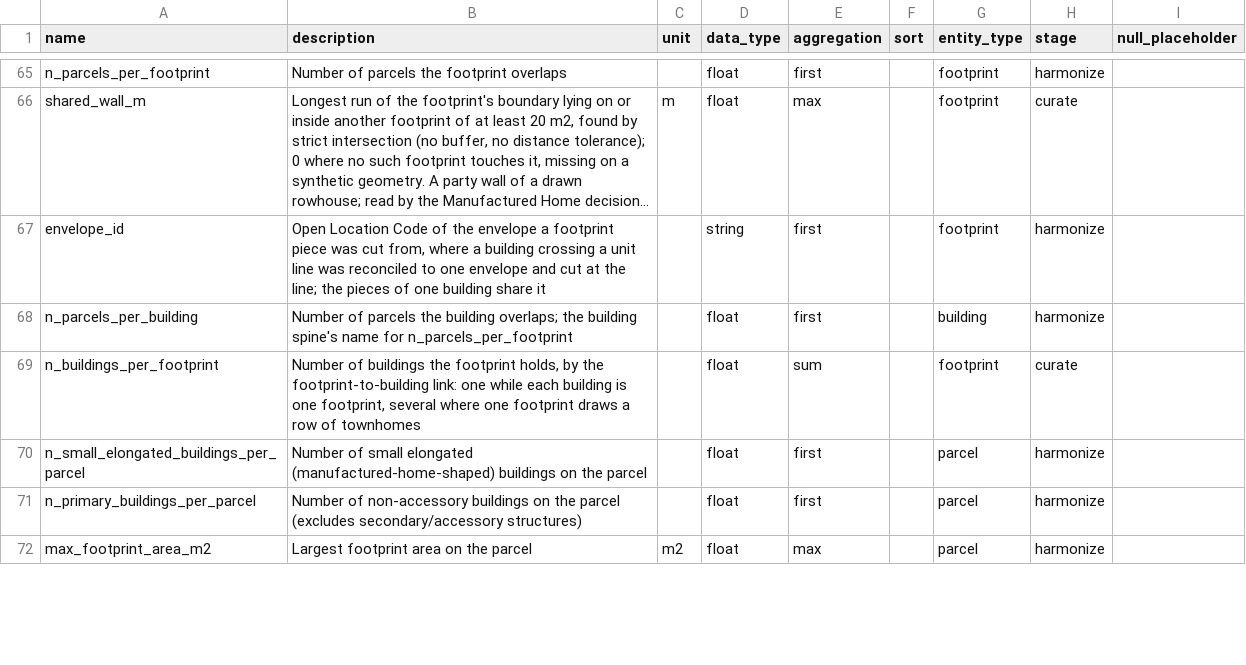
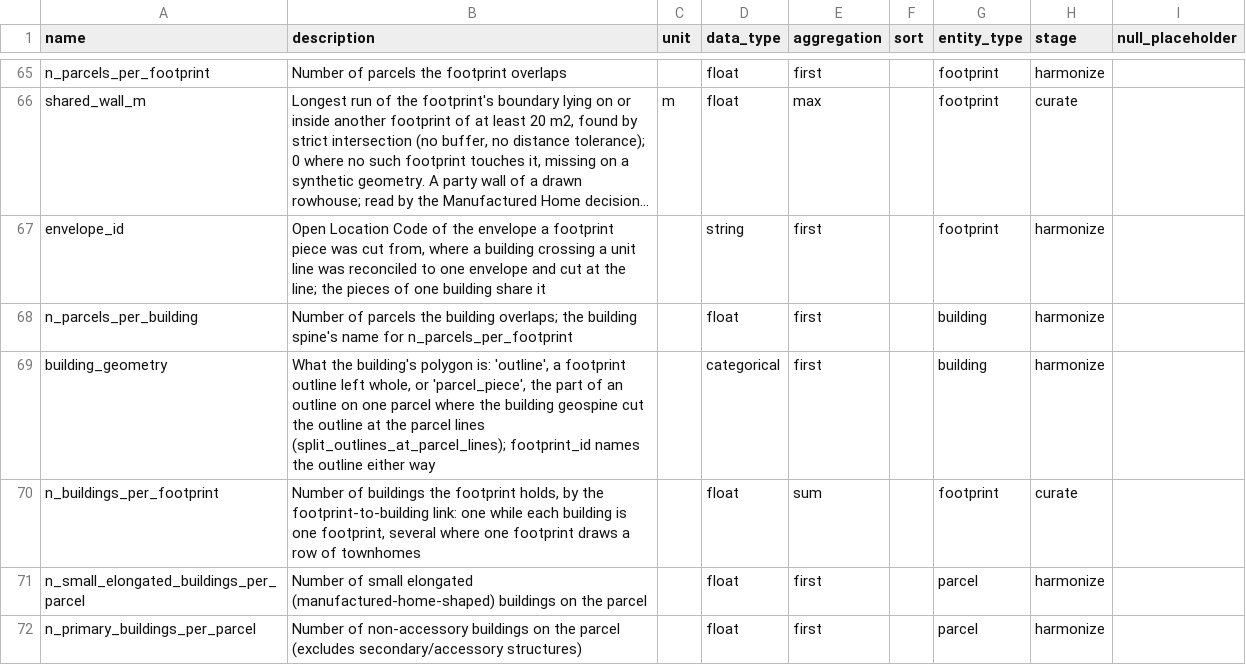
Before and after one commit to chrnolte/openplaces, a CSV file: src/openplaces/core/attribute_registry.csv, drawn as a sheet; only a part is shown, gaps mark what is left out; the shorter side is filled out with more unchanged rows; long unchanged cells end in ….

Commit message:
Buildings: cut outlines at parcel lines (b3 step 2)
New geospine step keeps a piece with its own NSI/dwelling point, lot improvement >= 5,000 and compactness <= 0.95; others fold back. Adds building_geometry column and 36 tests.

```diff
--- a/src/openplaces/core/attribute_registry.csv
+++ b/src/openplaces/core/attribute_registry.csv
@@ -68,2 +68,3 @@ envelope_id,"Open Location Code of the envelope a footprint piece was cut from,
 n_parcels_per_building,Number of parcels the building overlaps; the building spine's name for n_parcels_per_footprint,,float,first,,building,harmonize
+building_geometry,"What the building's polygon is: 'outline', a footprint outline left whole, or 'parcel_piece', the part of an outline on one parcel where the building geospine cut the outline at the parcel lines (split_outlines_at_parcel_lines); footprint_id names the outline either way",,categorical,first,,building,harmonize
 n_buildings_per_footprint,"Number of buildings the footprint holds, by the footprint-to-building link: one while each building is one footprint, several where one footprint draws a row of townhomes",,float,sum,,footprint,curate
```
Also changed, not shown: 12 other files.
